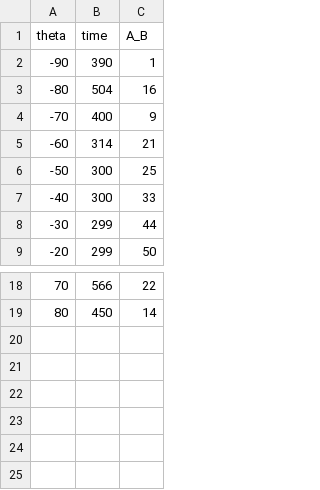
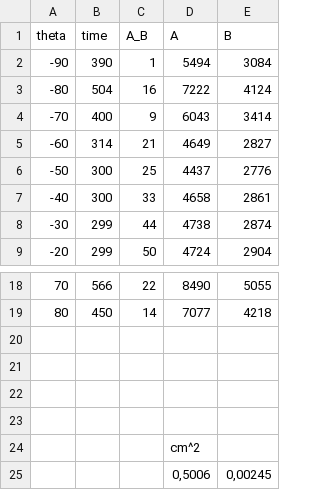
Before and after one commit to mauroghira/lab3, a CSV file: nucleare/counts_angle.csv, drawn as a sheet; only a part is shown, gaps mark what is left out; the diff names each change by its address in the sheet, - before the commit and + after, or states it on an @@ line.

Commit message:
Add files via upload

```diff
--- a/nucleare/counts_angle.csv
+++ b/nucleare/counts_angle.csv
+column D (A), rows 2-9: 5494 | 7222 | 6043 | 4649 | 4437 | 4658 | 4738 | 4724; rows 18-19: 8490 | 7077
+column E (B), rows 2-9: 3084 | 4124 | 3414 | 2827 | 2776 | 2861 | 2874 | 2904; rows 18-19: 5055 | 4218
+row 20: (empty)
+row 21: (empty)
+row 22: (empty)
+row 23: (empty)
+row 24:  |  |  | cm^2
+row 25:  |  |  | 0,5006 | 0,00245
```
